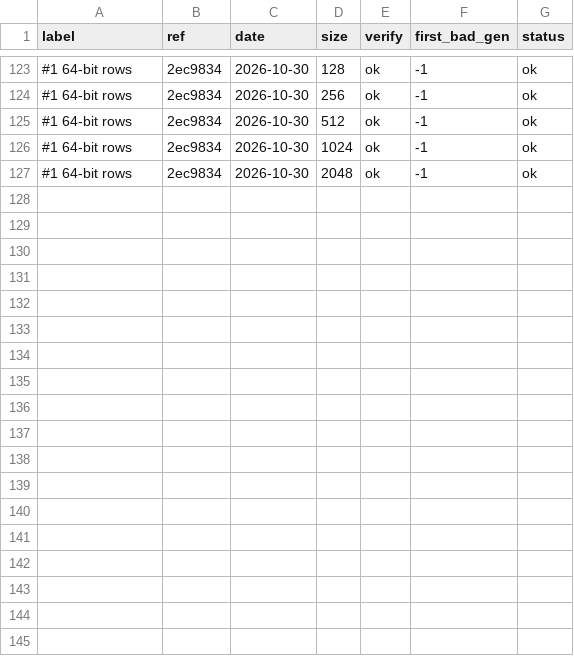
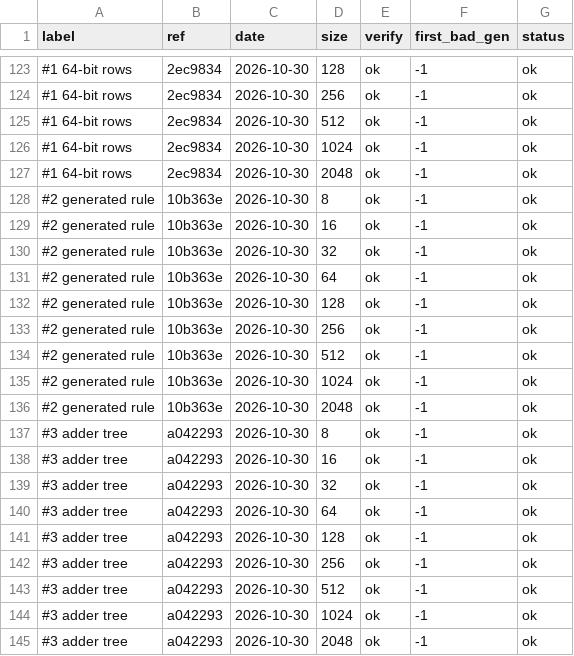
Before and after one commit to MintzyG/ConwaysBitField, a CSV file: bench/results/runs.csv, drawn as a sheet; only a part is shown, gaps mark what is left out.

```diff
--- a/bench/results/runs.csv
+++ b/bench/results/runs.csv
@@ -127 +127,19 @@ label,ref,date,size,verify,first_bad_gen,status
 #1 64-bit rows,2ec9834,2026-10-30,2048,ok,-1,ok
+#2 generated rule,10b363e,2026-10-30,8,ok,-1,ok
+#2 generated rule,10b363e,2026-10-30,16,ok,-1,ok
+#2 generated rule,10b363e,2026-10-30,32,ok,-1,ok
+#2 generated rule,10b363e,2026-10-30,64,ok,-1,ok
+#2 generated rule,10b363e,2026-10-30,128,ok,-1,ok
+#2 generated rule,10b363e,2026-10-30,256,ok,-1,ok
+#2 generated rule,10b363e,2026-10-30,512,ok,-1,ok
+#2 generated rule,10b363e,2026-10-30,1024,ok,-1,ok
+#2 generated rule,10b363e,2026-10-30,2048,ok,-1,ok
+#3 adder tree,a042293,2026-10-30,8,ok,-1,ok
+#3 adder tree,a042293,2026-10-30,16,ok,-1,ok
+#3 adder tree,a042293,2026-10-30,32,ok,-1,ok
+#3 adder tree,a042293,2026-10-30,64,ok,-1,ok
+#3 adder tree,a042293,2026-10-30,128,ok,-1,ok
+#3 adder tree,a042293,2026-10-30,256,ok,-1,ok
+#3 adder tree,a042293,2026-10-30,512,ok,-1,ok
+#3 adder tree,a042293,2026-10-30,1024,ok,-1,ok
+#3 adder tree,a042293,2026-10-30,2048,ok,-1,ok
```
Also changed, not shown: bench/results/summary.csv, 1 other file.
